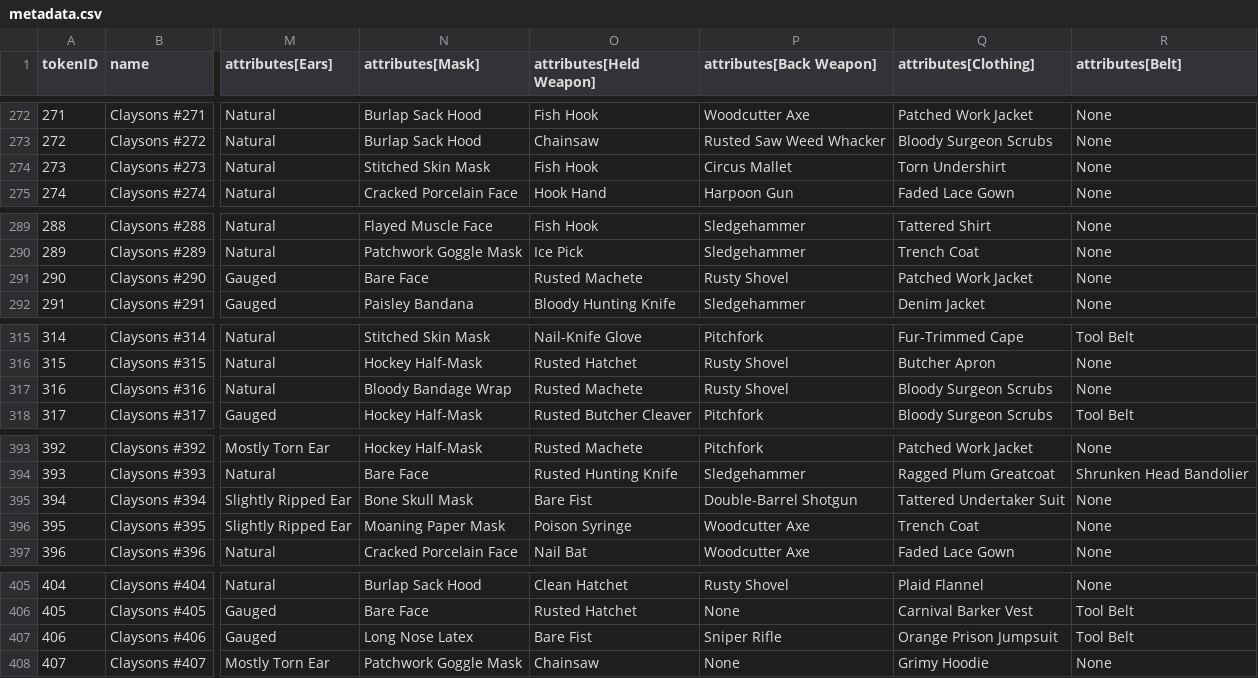
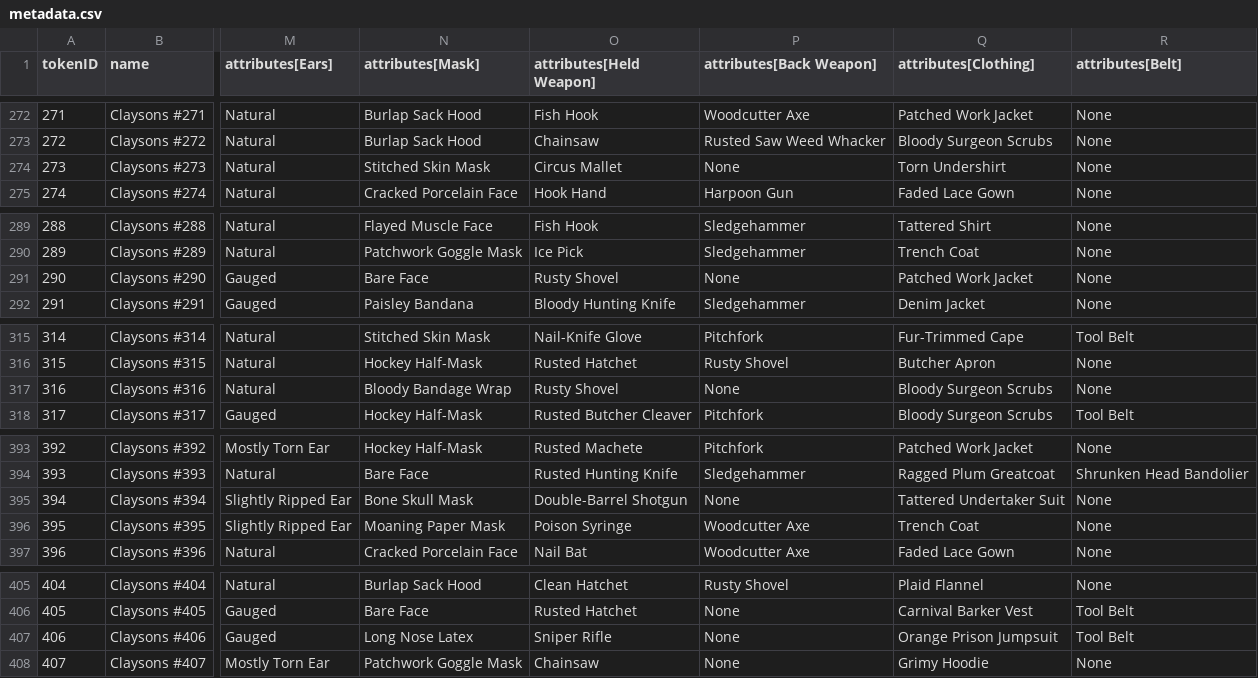
Before and after one commit to georgexmeta/SBN13thNFT, a CSV file: output/opensea/metadata.csv, drawn as a sheet; only a part is shown, gaps mark what is left out; the diff covers the shown part only; the diff names each change by its address in the sheet, - before the commit and + after, or states it on an @@ line.

```diff
--- a/output/opensea/metadata.csv
+++ b/output/opensea/metadata.csv
-O274 (attributes[Held Weapon]): Fish Hook
+O274 (attributes[Held Weapon]): Circus Mallet
-P274 (attributes[Back Weapon]): Circus Mallet
+P274 (attributes[Back Weapon]): None
-O291 (attributes[Held Weapon]): Rusted Machete
+O291 (attributes[Held Weapon]): Rusty Shovel
-P291 (attributes[Back Weapon]): Rusty Shovel
+P291 (attributes[Back Weapon]): None
-O317 (attributes[Held Weapon]): Rusted Machete
+O317 (attributes[Held Weapon]): Rusty Shovel
-P317 (attributes[Back Weapon]): Rusty Shovel
+P317 (attributes[Back Weapon]): None
-O395 (attributes[Held Weapon]): Bare Fist
+O395 (attributes[Held Weapon]): Double-Barrel Shotgun
-P395 (attributes[Back Weapon]): Double-Barrel Shotgun
+P395 (attributes[Back Weapon]): None
-O407 (attributes[Held Weapon]): Bare Fist
+O407 (attributes[Held Weapon]): Sniper Rifle
-P407 (attributes[Back Weapon]): Sniper Rifle
+P407 (attributes[Back Weapon]): None
```
Also changed, not shown: 48 edited cells elsewhere in this file, 35 other files.
